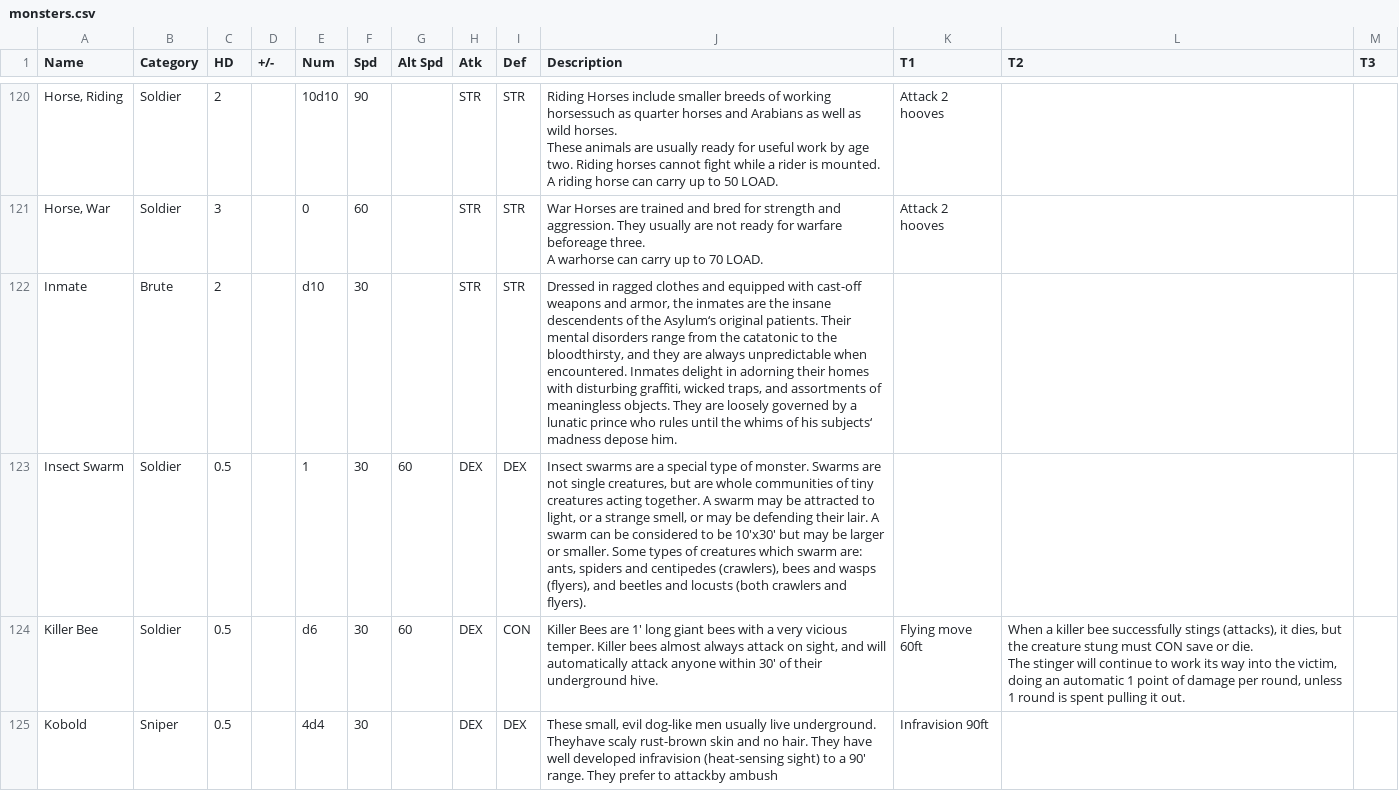
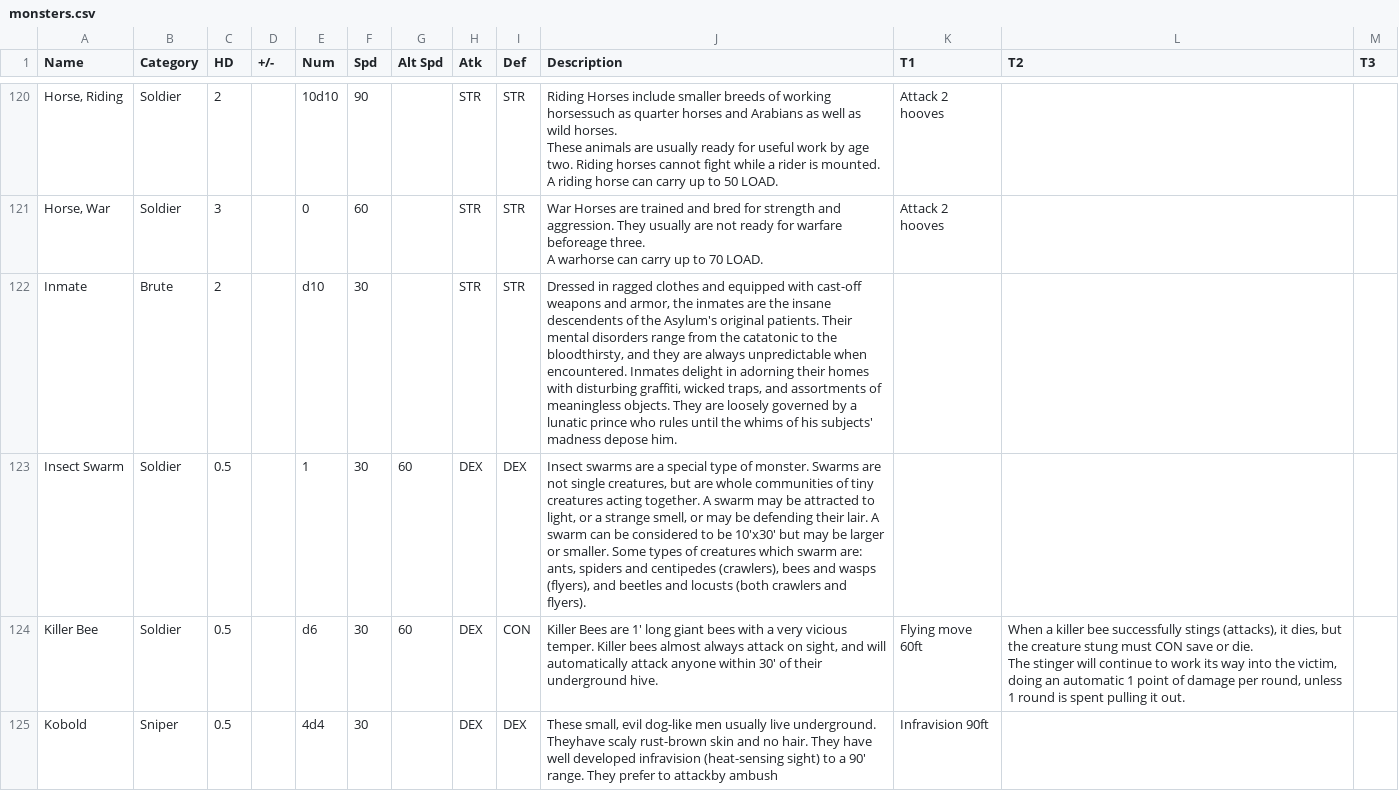
Before and after one commit to gareththegeek/ftd-beasty-book, a CSV file: import/data/monsters.csv, drawn as a sheet; only a part is shown, gaps mark what is left out; the diff covers the shown part only; the diff names each change by its address in the sheet, - before the commit and + after, or states it on an @@ line.

```diff
--- a/import/data/monsters.csv
+++ b/import/data/monsters.csv
-J122 (Description): …of the Asylum‘s original patients. Their mental disorders range from the catatonic to the bloodthirsty, and they are always unpredictable when encountered. Inmates delight in adorning their homes with disturbing graffiti, wicked traps, and assortments of meaningless objects. They are loosely governed by a lunatic prince who rules until the whims of his subjects‘ madness depose…
+J122 (Description): …of the Asylum's original patients. Their mental disorders range from the catatonic to the bloodthirsty, and they are always unpredictable when encountered. Inmates delight in adorning their homes with disturbing graffiti, wicked traps, and assortments of meaningless objects. They are loosely governed by a lunatic prince who rules until the whims of his subjects' madness depose…
```
Also changed, not shown: 7 removed rows and 44 edited cells elsewhere in this file, 1 other file.
